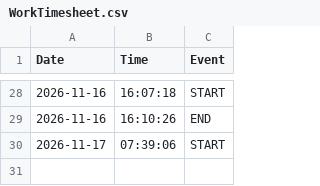
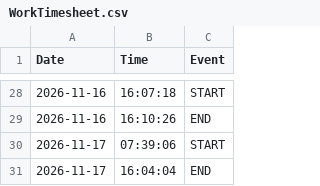
Before and after one commit to dmarier73/timesheets, a CSV file: WorkTimesheet.csv, drawn as a sheet; only a part is shown, gaps mark what is left out.

Commit message:
Auto-sync timesheet

```diff
--- a/WorkTimesheet.csv
+++ b/WorkTimesheet.csv
@@ -30 +30,2 @@
 2026-11-17,07:39:06,START
+2026-11-17,16:04:04,END
```
Also changed, not shown: 2 other files.
